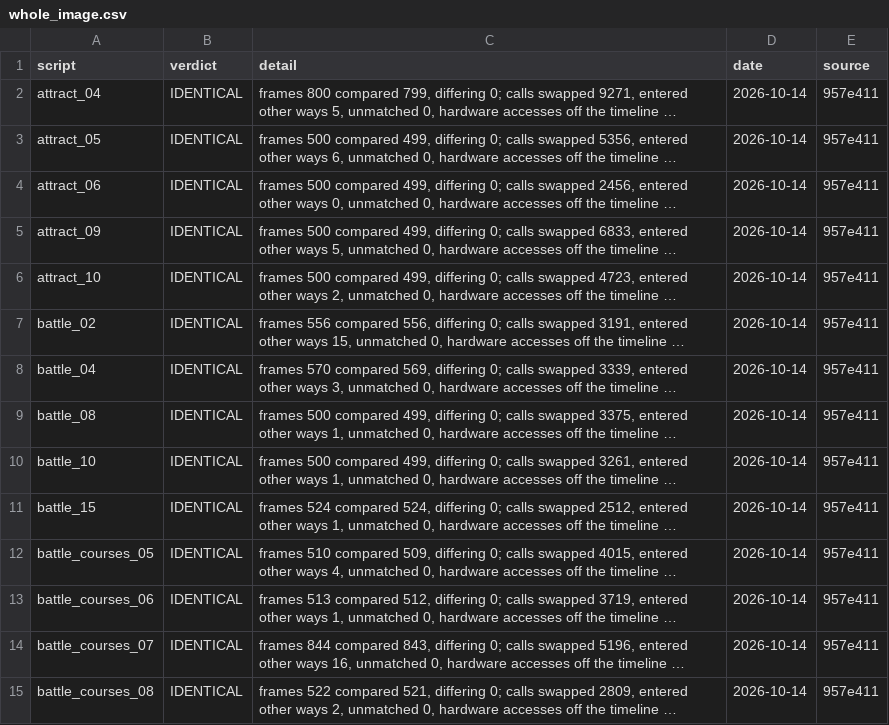
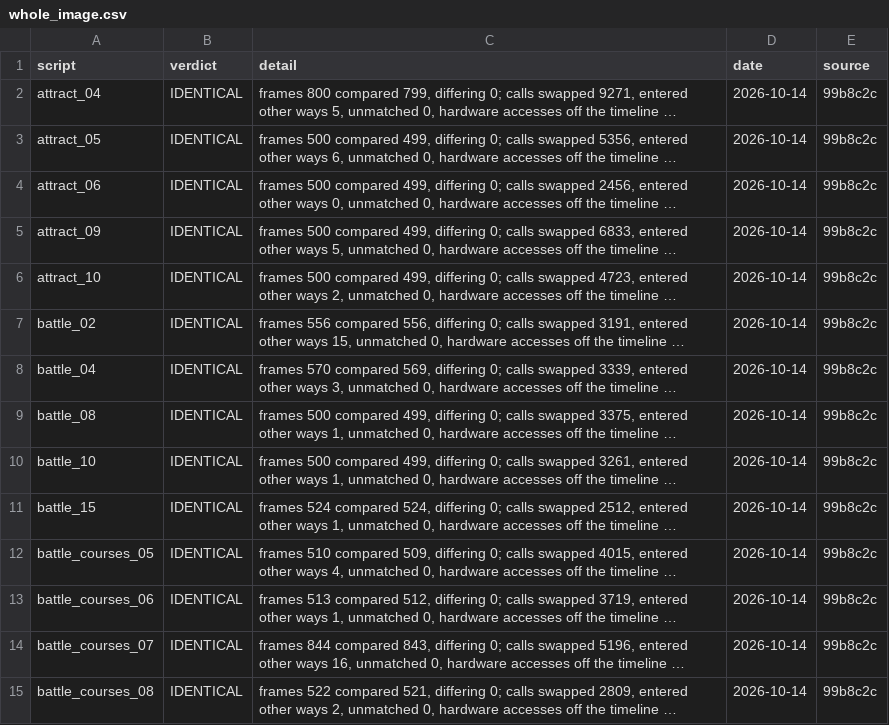
Before and after one commit to Mabec-games/Stunt-Race-FX-DECOMP, a CSV file: config/stuntracefx/whole_image.csv, drawn as a sheet; only a part is shown; long unchanged cells end in …; the diff covers the shown part only; the diff names each change by its address in the sheet, - before the commit and + after, or states it on an @@ line.

```diff
--- a/config/stuntracefx/whole_image.csv
+++ b/config/stuntracefx/whole_image.csv
-E2:E15 (source): 957e411
+E2:E15 (source): 99b8c2c
```
Also changed, not shown: 172 edited cells elsewhere in this file, config/stuntracefx/t3_live.csv, 2 other files.
